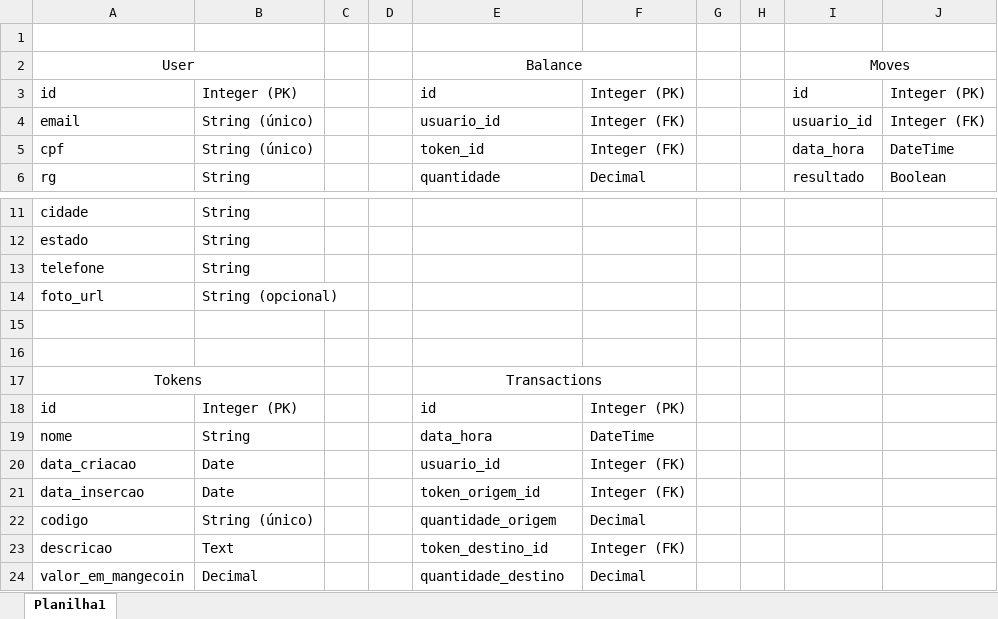
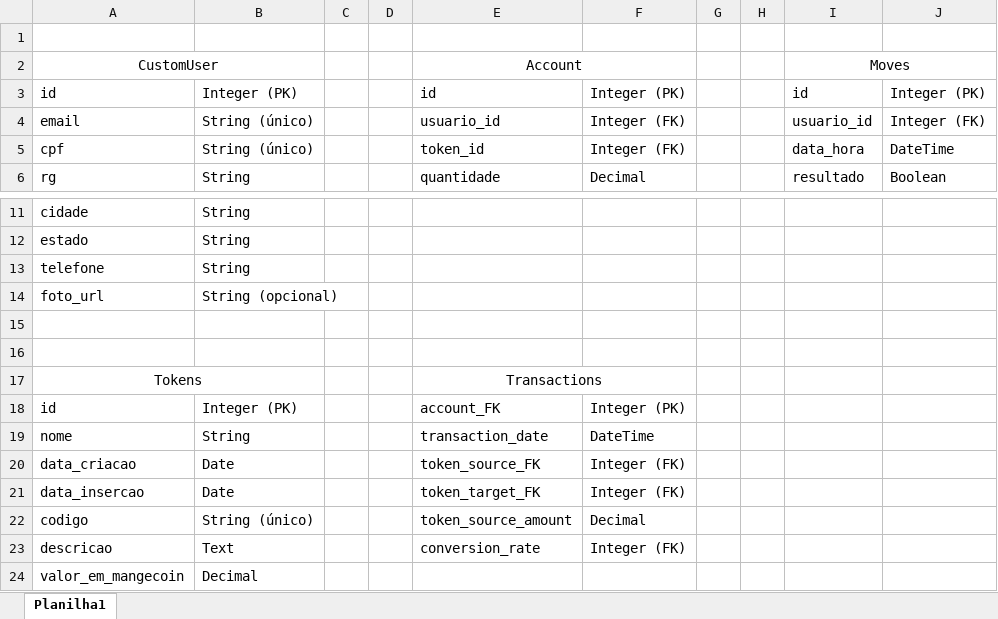
Before and after one commit to Leonardordss/WEB, an Excel workbook: MangeVegas/Tabelas/Pasta1.xlsx, sheet Planilha1, drawn as a sheet; only a part is shown, gaps mark what is left out; values as stored, in another font and other column widths than the file's, no borders; removed rows and columns are numbered as before the commit, all else as after; the diff names each change by its address in the sheet, - before the commit and + after, or states it on an @@ line.

Commit message:
Atualizando tabelas

```diff
--- a/MangeVegas/Tabelas/Pasta1.xlsx (sheet Planilha1)
+++ b/MangeVegas/Tabelas/Pasta1.xlsx (sheet Planilha1)
-row 2: User |  |  |  | Balance |  |  |  | Moves
+row 2: CustomUser |  |  |  | Account |  |  |  | Moves
-E18: id
+E18: account_FK
-E19: data_hora
+E19: transaction_date
-E20: usuario_id
+E20: token_source_FK
-E21: token_origem_id
+E21: token_target_FK
-E22: quantidade_origem
+E22: token_source_amount
-E23: token_destino_id
+E23: conversion_rate
-E24: quantidade_destino
+E24: (empty)
-F24: Decimal
+F24: (empty)
```
Also changed, not shown: 12 other files.
